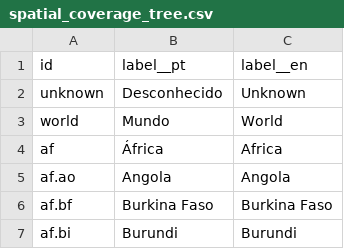
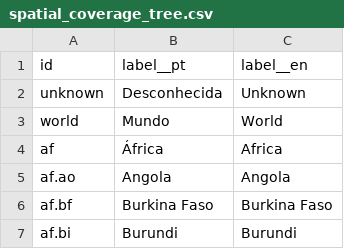
Before and after one commit to basedosdados/backend, a CSV file: utils/migration/data/enums/spatial_coverage_tree.csv, drawn as a sheet; only a part is shown.

Commit message:
chore: coverage changes

```diff
--- a/utils/migration/data/enums/spatial_coverage_tree.csv
+++ b/utils/migration/data/enums/spatial_coverage_tree.csv
@@ -1,3 +1,3 @@
 id,label__pt,label__en
-unknown,Desconhecido,Unknown
+unknown,Desconhecida,Unknown
 world,Mundo,World
```
Also changed, not shown: 3 other files.
